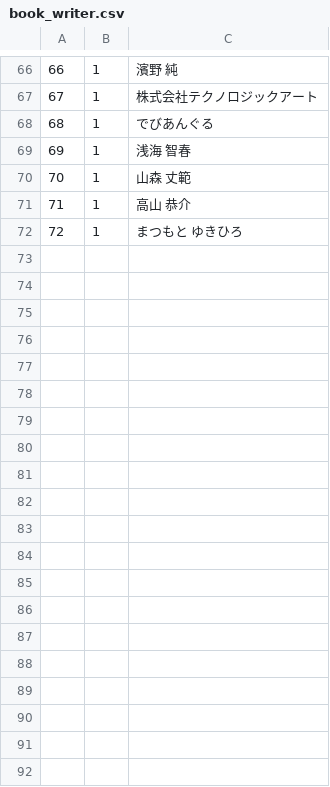
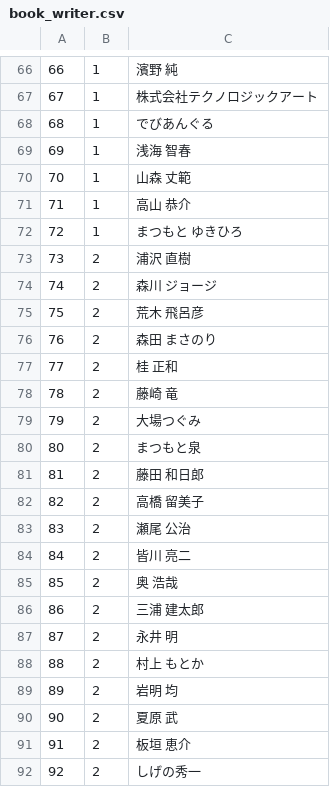
Before and after one commit to fujimisakari/media, a CSV file: data/book_writer.csv, drawn as a sheet; only a part is shown, gaps mark what is left out; the diff names each change by its address in the sheet, - before the commit and + after, or states it on an @@ line.

```diff
--- a/data/book_writer.csv
+++ b/data/book_writer.csv
+row 73: 73 | 2 | 浦沢 直樹
+row 74: 74 | 2 | 森川 ジョージ
+row 75: 75 | 2 | 荒木 飛呂彦
+row 76: 76 | 2 | 森田 まさのり
+row 77: 77 | 2 | 桂 正和
+row 78: 78 | 2 | 藤崎 竜
+row 79: 79 | 2 | 大場つぐみ
+row 80: 80 | 2 | まつもと泉
+row 81: 81 | 2 | 藤田 和日郎
+row 82: 82 | 2 | 高橋 留美子
+row 83: 83 | 2 | 瀬尾 公治
+row 84: 84 | 2 | 皆川 亮二
+row 85: 85 | 2 | 奥 浩哉
+row 86: 86 | 2 | 三浦 建太郎
+row 87: 87 | 2 | 永井 明
+row 88: 88 | 2 | 村上 もとか
+row 89: 89 | 2 | 岩明 均
+row 90: 90 | 2 | 夏原 武
+row 91: 91 | 2 | 板垣 恵介
+row 92: 92 | 2 | しげの秀一
```
Also changed, not shown: data/book_publisher.csv, 1 other file.
